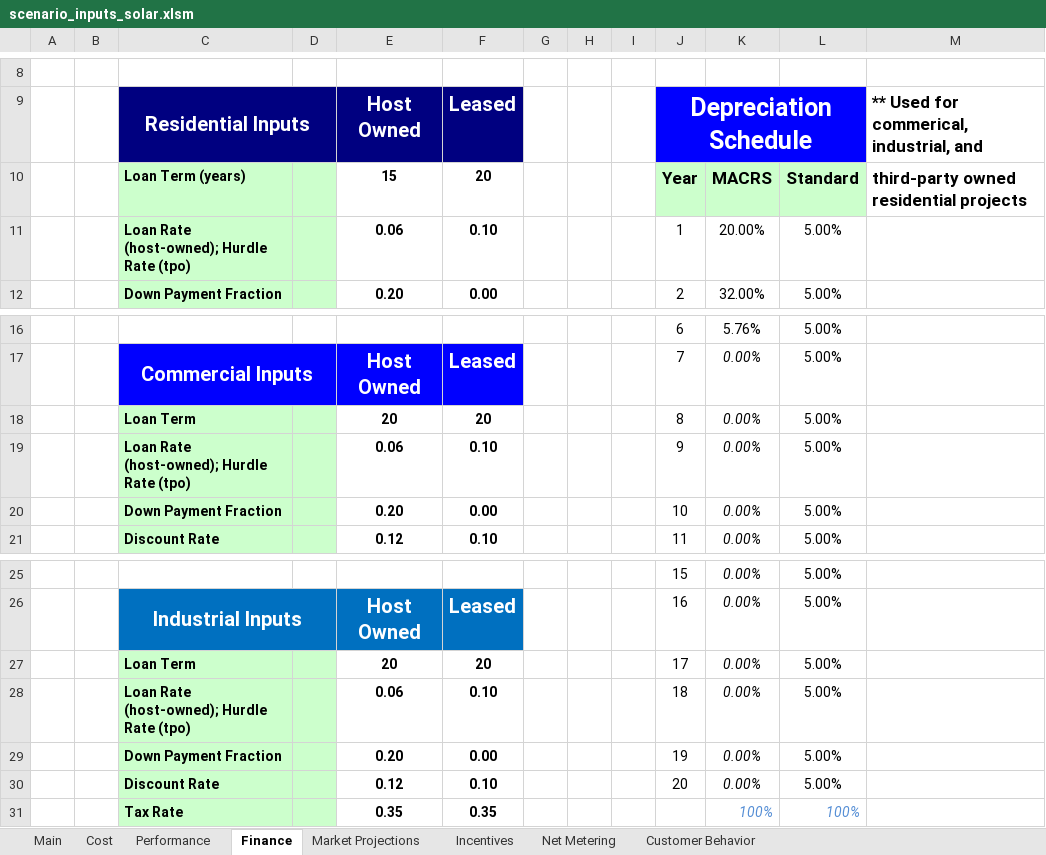
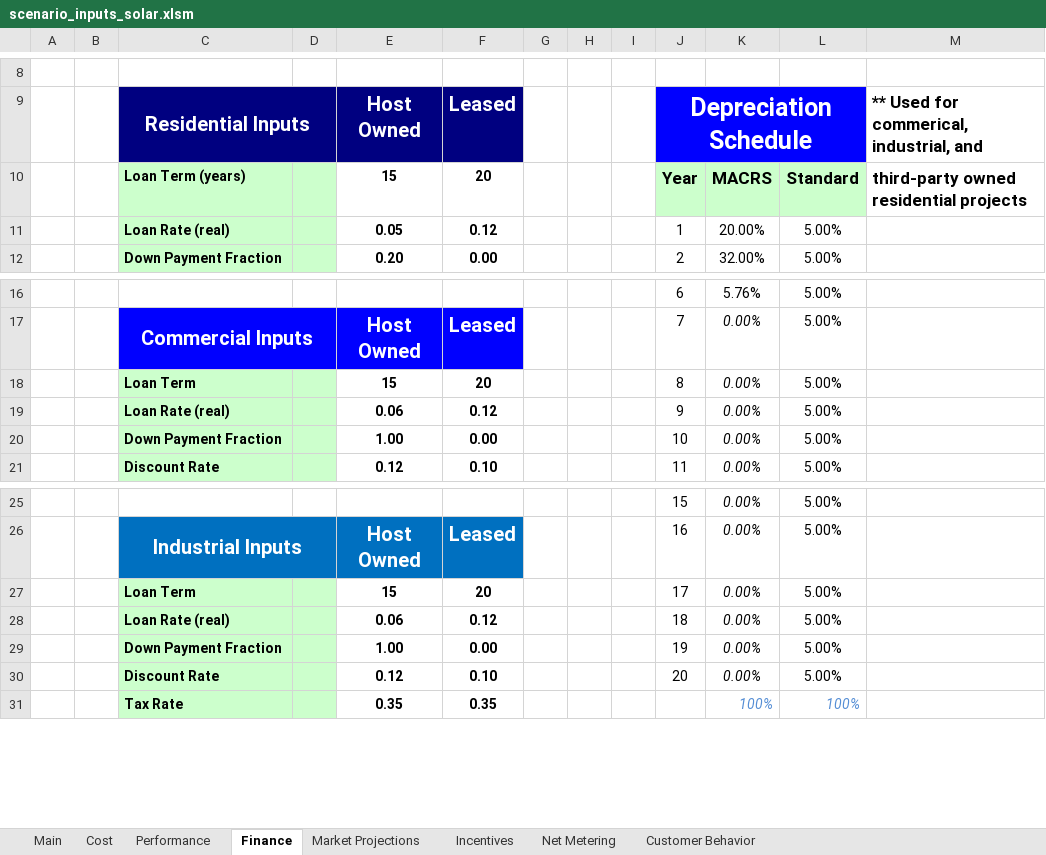
Before and after one commit to jmarinpi/dgen_globetrotter, an Excel workbook: excel/scenario_inputs_solar.xlsm, sheet Finance, drawn as a sheet; only a part is shown, gaps mark what is left out; values as stored, in another font and other column widths than the file's, no borders; charts and pictures not drawn; the diff names each change by its address in the sheet, - before the commit and + after, or states it on an @@ line.

```diff
--- a/excel/scenario_inputs_solar.xlsm (sheet Finance)
+++ b/excel/scenario_inputs_solar.xlsm (sheet Finance)
-C11: Loan Rate (host-owned); Hurdle Rate (tpo)
+C11: Loan Rate (real)
-E11: 0.06
+E11: 0.05
-F11: 0.10
+F11: 0.12
-E18: 20
+E18: 15
-C19: Loan Rate (host-owned); Hurdle Rate (tpo)
+C19: Loan Rate (real)
-F19: 0.10
+F19: 0.12
-E20: 0.20
+E20: 1.00
-E27: 20
+E27: 15
-C28: Loan Rate (host-owned); Hurdle Rate (tpo)
+C28: Loan Rate (real)
-F28: 0.10
+F28: 0.12
-E29: 0.20
+E29: 1.00
```
Also changed, not shown: sheet Cost, sheet Performance, charts or pictures, 1 other file.
